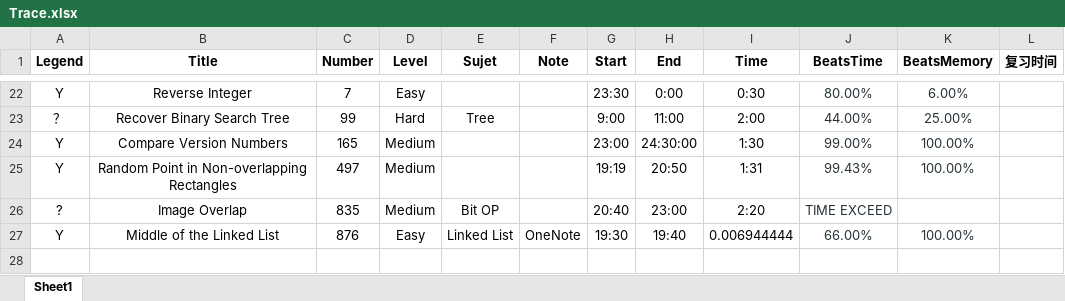
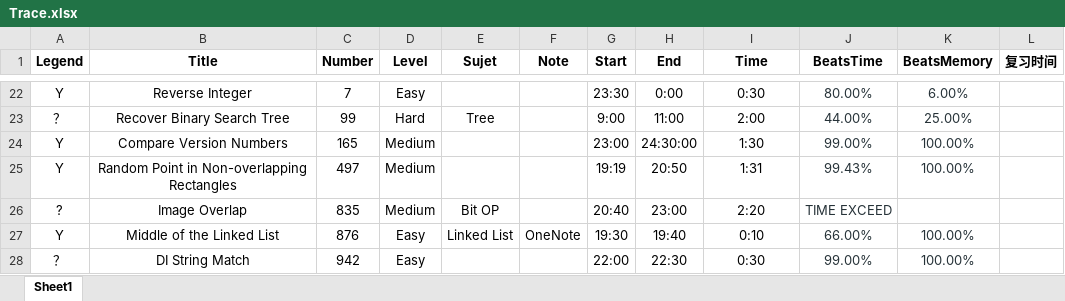
Before and after one commit to GuoYunZheSE/Leetcode, an Excel workbook: Trace.xlsx, sheet Sheet1, drawn as a sheet; only a part is shown, gaps mark what is left out; values as stored, in another font and other column widths than the file's, no borders; the diff names each change by its address in the sheet, - before the commit and + after, or states it on an @@ line.

```diff
--- a/Trace.xlsx (sheet Sheet1)
+++ b/Trace.xlsx (sheet Sheet1)
-I27 (Time): 0.006944444
+I27 (Time): 0:10
+row 28: ？ | DI String Match | 942 | Easy |  |  | 22:00 | 22:30 | 0:30 | 99.00% | 100.00%
```
Also changed, not shown: 1 other file.
